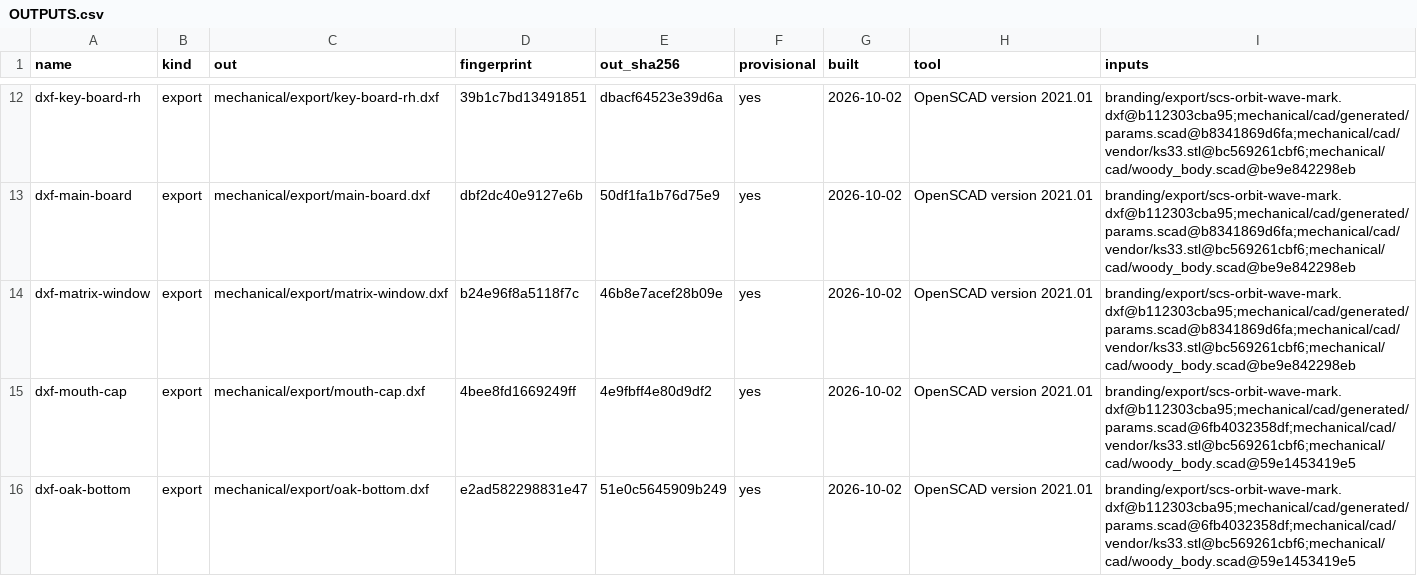
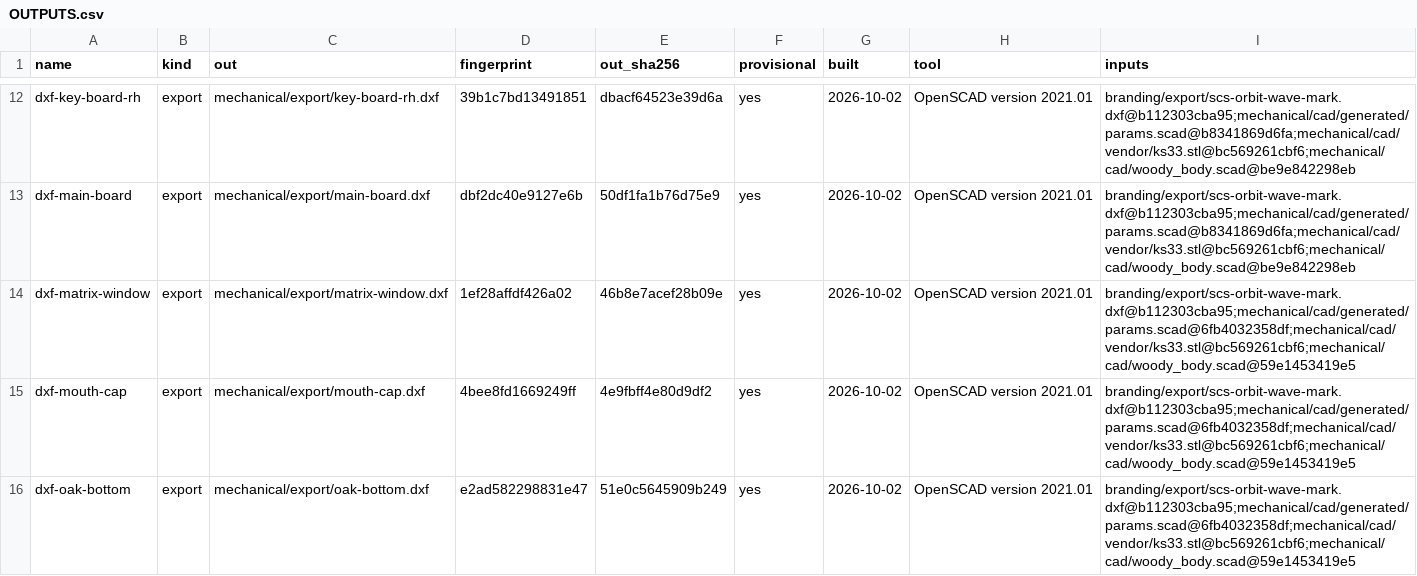
Before and after one commit to jeffmhopkins/Woody, a CSV file: mechanical/OUTPUTS.csv, drawn as a sheet; only a part is shown, gaps mark what is left out.

```diff
--- a/mechanical/OUTPUTS.csv
+++ b/mechanical/OUTPUTS.csv
@@ -13,3 +13,3 @@ dxf-key-board-rh,export,mechanical/export/key-board-rh.dxf,39b1c7bd13491851,dbac
 dxf-main-board,export,mechanical/export/main-board.dxf,dbf2dc40e9127e6b,50df1fa1b76d75e9,yes,2026-10-02,OpenSCAD version 2021.01,branding/export/scs-orbit-wave-mark.dxf@b112303cba95;mechanical/cad/generated/params.scad@b8341869d6fa;mechanical/cad/vendor/ks33.stl@bc569261cbf6;mechanical/cad/woody_body.scad@be9e842298eb
-dxf-matrix-window,export,mechanical/export/matrix-window.dxf,b24e96f8a5118f7c,46b8e7acef28b09e,yes,2026-10-02,OpenSCAD version 2021.01,branding/export/scs-orbit-wave-mark.dxf@b112303cba95;mechanical/cad/generated/params.scad@b8341869d6fa;mechanical/cad/vendor/ks33.stl@bc569261cbf6;mechanical/cad/woody_body.scad@be9e842298eb
+dxf-matrix-window,export,mechanical/export/matrix-window.dxf,1ef28affdf426a02,46b8e7acef28b09e,yes,2026-10-02,OpenSCAD version 2021.01,branding/export/scs-orbit-wave-mark.dxf@b112303cba95;mechanical/cad/generated/params.scad@6fb4032358df;mechanical/cad/vendor/ks33.stl@bc569261cbf6;mechanical/cad/woody_body.scad@59e1453419e5
 dxf-mouth-cap,export,mechanical/export/mouth-cap.dxf,4bee8fd1669249ff,4e9fbff4e80d9df2,yes,2026-10-02,OpenSCAD version 2021.01,branding/export/scs-orbit-wave-mark.dxf@b112303cba95;mechanical/cad/generated/params.scad@6fb4032358df;mechanical/cad/vendor/ks33.stl@bc569261cbf6;mechanical/cad/woody_body.scad@59e1453419e5
```
